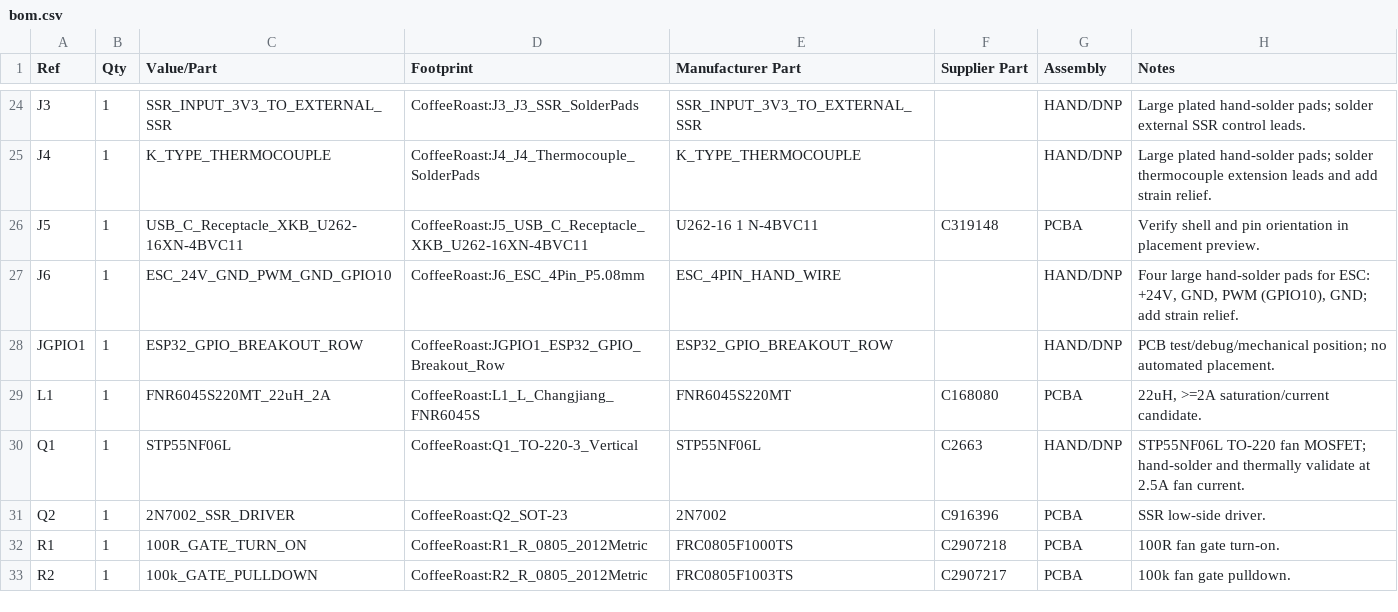
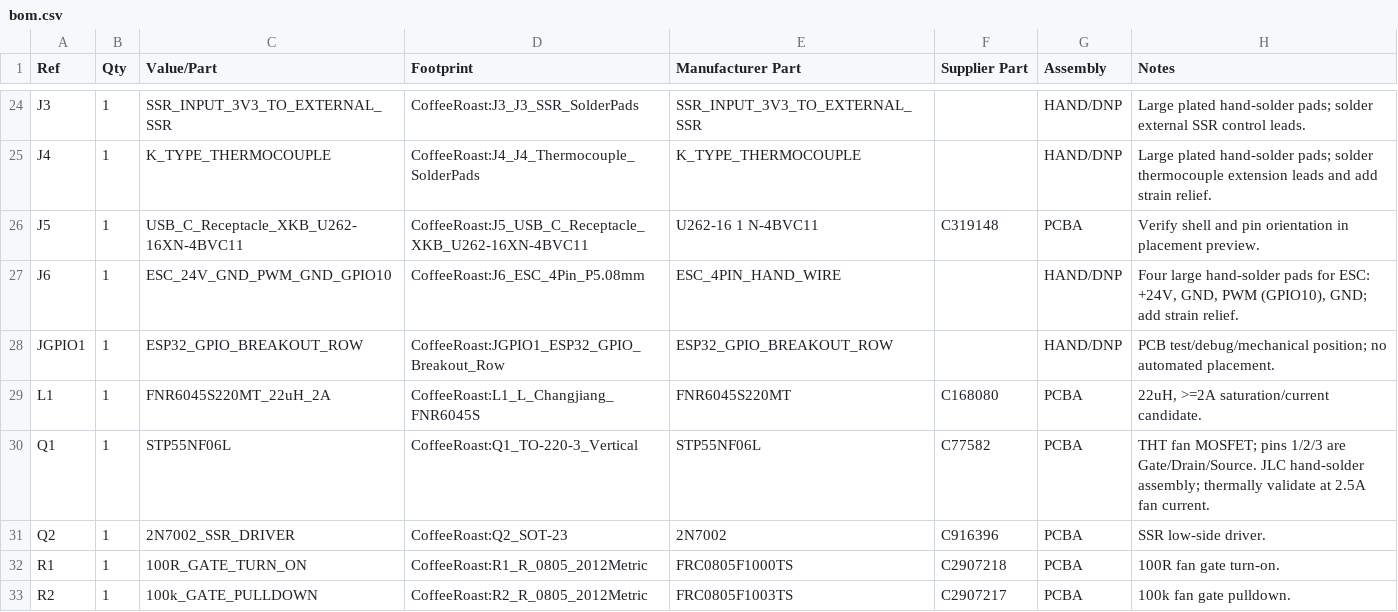
Before and after one commit to smicbee/CoffeeRoast, a CSV file: KiCAD/CoffeeRoast-Control-RevA/docs/bom.csv, drawn as a sheet; only a part is shown, gaps mark what is left out.

```diff
--- a/KiCAD/CoffeeRoast-Control-RevA/docs/bom.csv
+++ b/KiCAD/CoffeeRoast-Control-RevA/docs/bom.csv
@@ -29,3 +29,3 @@ JGPIO1,1,ESP32_GPIO_BREAKOUT_ROW,CoffeeRoast:JGPIO1_ESP32_GPIO_Breakout_Row,ESP3
 L1,1,FNR6045S220MT_22uH_2A,CoffeeRoast:L1_L_Changjiang_FNR6045S,FNR6045S220MT,C168080,PCBA,"22uH, >=2A saturation/current candidate."
-Q1,1,STP55NF06L,CoffeeRoast:Q1_TO-220-3_Vertical,STP55NF06L,C2663,HAND/DNP,STP55NF06L TO-220 fan MOSFET; hand-solder and thermally validate at 2.5A fan current.
+Q1,1,STP55NF06L,CoffeeRoast:Q1_TO-220-3_Vertical,STP55NF06L,C77582,PCBA,THT fan MOSFET; pins 1/2/3 are Gate/Drain/Source. JLC hand-solder assembly; thermally validate at 2.5A fan current.
 Q2,1,2N7002_SSR_DRIVER,CoffeeRoast:Q2_SOT-23,2N7002,C916396,PCBA,SSR low-side driver.
```
Also changed, not shown: KiCAD/CoffeeRoast-Control-RevA/production/partial-smd-pcba/assembly/bom_smd_partial.csv, KiCAD/CoffeeRoast-Control-RevA/production/partial-smd-pcba/assembly/cpl_smd_partial.csv, 22 other files.
